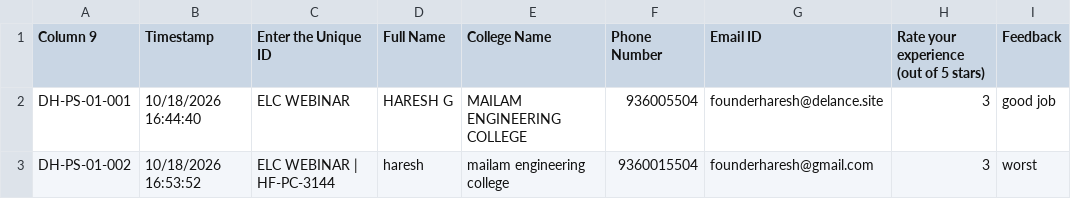
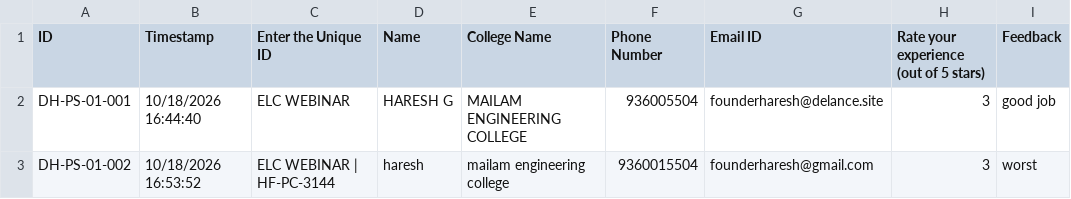
Before and after one commit to hareshbub/pc, a CSV file: data.csv, drawn as a sheet.

Commit message:
Update data.csv

```diff
--- a/data.csv
+++ b/data.csv
@@ -1,2 +1,2 @@
-Column 9,Timestamp,Enter the Unique ID,Full Name,College Name,Phone Number,Email ID,Rate your experience (out of 5 stars),Feedback
+ID,Timestamp,Enter the Unique ID,Name,College Name,Phone Number,Email ID,Rate your experience (out of 5 stars),Feedback
 DH-PS-01-001,10/18/2026 16:44:40,ELC WEBINAR,HARESH G,MAILAM ENGINEERING COLLEGE,936005504,founderharesh@delance.site,3,good job
```
